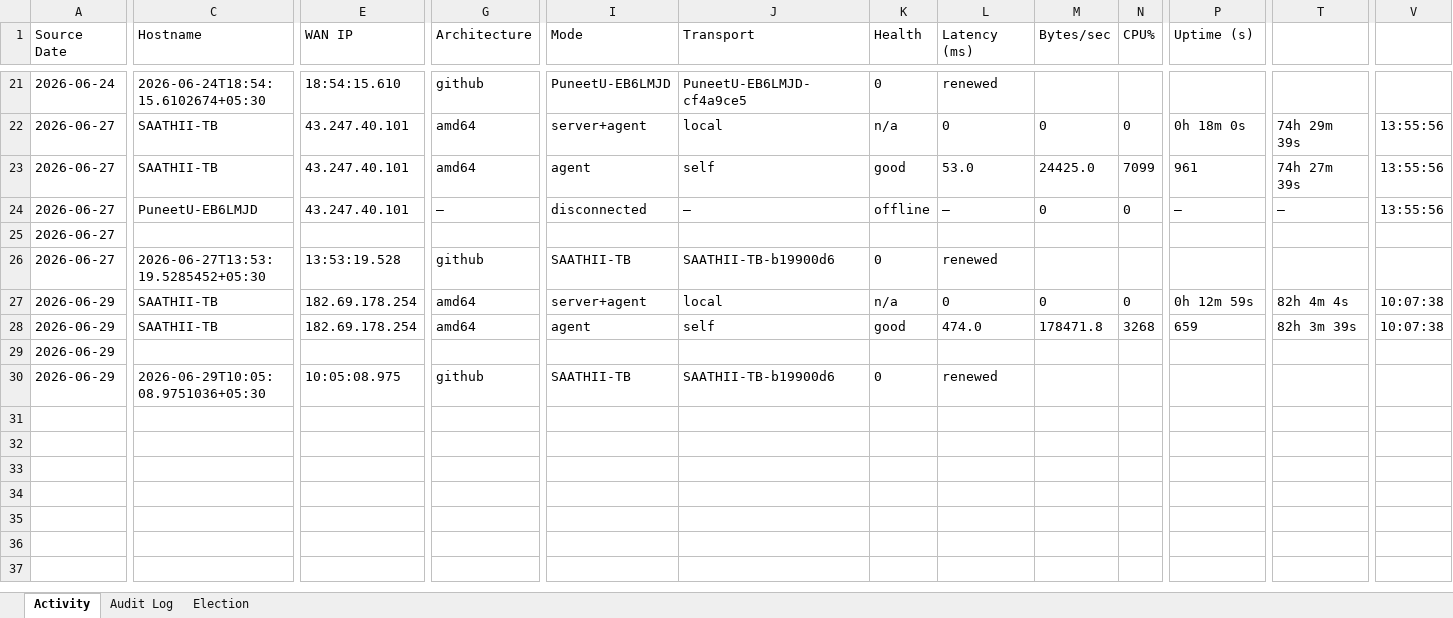
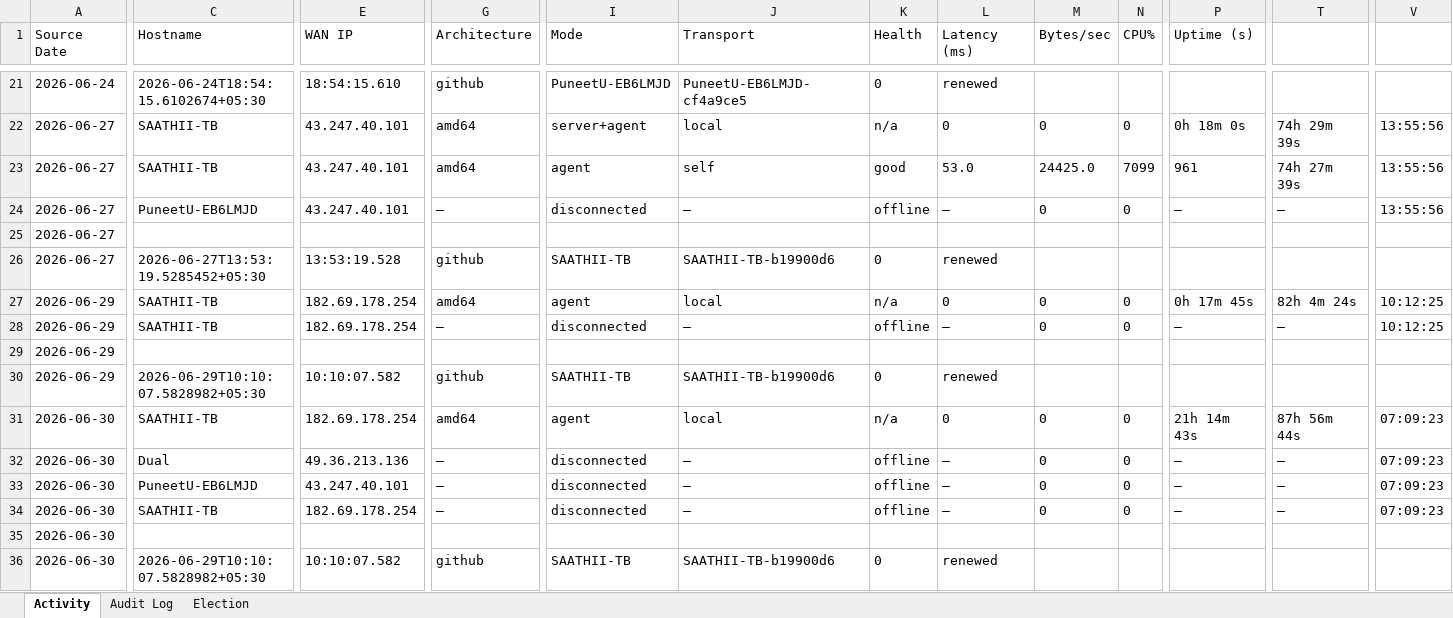
Before and after one commit to puniteswra-spec/PU, an Excel workbook: punmonitor-compiled-report.xlsx, sheet Activity, drawn as a sheet; only a part is shown, gaps mark what is left out; values as stored, in another font and other column widths than the file's, no borders; rows hold the shown columns only; the diff covers the shown part only; the diff names each change by its address in the sheet, - before the commit and + after, or states it on an @@ line.

```diff
--- a/punmonitor-compiled-report.xlsx (sheet Activity)
+++ b/punmonitor-compiled-report.xlsx (sheet Activity)
-I27 (Mode): server+agent
+I27 (Mode): agent
-P27 (Uptime (s)): 0h 12m 59s
+P27 (Uptime (s)): 0h 17m 45s
-T27: 82h 4m 4s
+T27: 82h 4m 24s
-V27:V28: 10:07:38
+V27:V28: 10:12:25
-G28 (Architecture): amd64
+G28 (Architecture): —
-I28 (Mode): agent
+I28 (Mode): disconnected
-J28 (Transport): self
+J28 (Transport): —
-K28 (Health): good
+K28 (Health): offline
-L28 (Latency (ms)): 474.0
+L28 (Latency (ms)): —
-M28 (Bytes/sec): 178471.8
+M28 (Bytes/sec): 0
-N28 (CPU%): 3268
+N28 (CPU%): 0
-P28 (Uptime (s)): 659
+P28 (Uptime (s)): —
-T28: 82h 3m 39s
+T28: —
-C30 (Hostname): 2026-06-29T10:05:08.9751036+05:30
+C30 (Hostname): 2026-06-29T10:10:07.5828982+05:30
-E30 (WAN IP): 10:05:08.975
+E30 (WAN IP): 10:10:07.582
+row 31: 2026-06-30 | SAATHII-TB | 182.69.178.254 | amd64 | agent | local | n/a | 0 | 0 | 0 | 21h 14m 43s | 87h 56m 44s | 07:09:23
+row 32: 2026-06-30 | Dual | 49.36.213.136 | — | disconnected | — | offline | — | 0 | 0 | — | — | 07:09:23
+row 33: 2026-06-30 | PuneetU-EB6LMJD | 43.247.40.101 | — | disconnected | — | offline | — | 0 | 0 | — | — | 07:09:23
+row 34: 2026-06-30 | SAATHII-TB | 182.69.178.254 | — | disconnected | — | offline | — | 0 | 0 | — | — | 07:09:23
+row 35: 2026-06-30
+row 36: 2026-06-30 | 2026-06-29T10:10:07.5828982+05:30 | 10:10:07.582 | github | SAATHII-TB | SAATHII-TB-b19900d6 | 0 | renewed
```
Also changed, not shown: 3 edited cells elsewhere in this sheet, sheet Election, sheet Audit Log.
